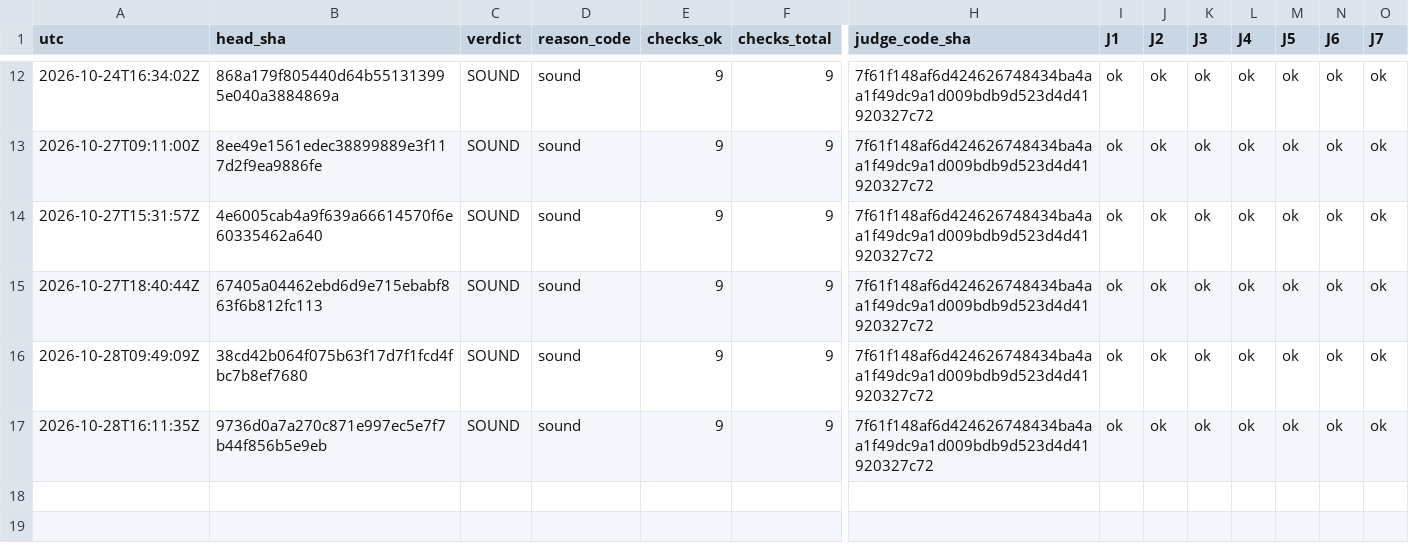
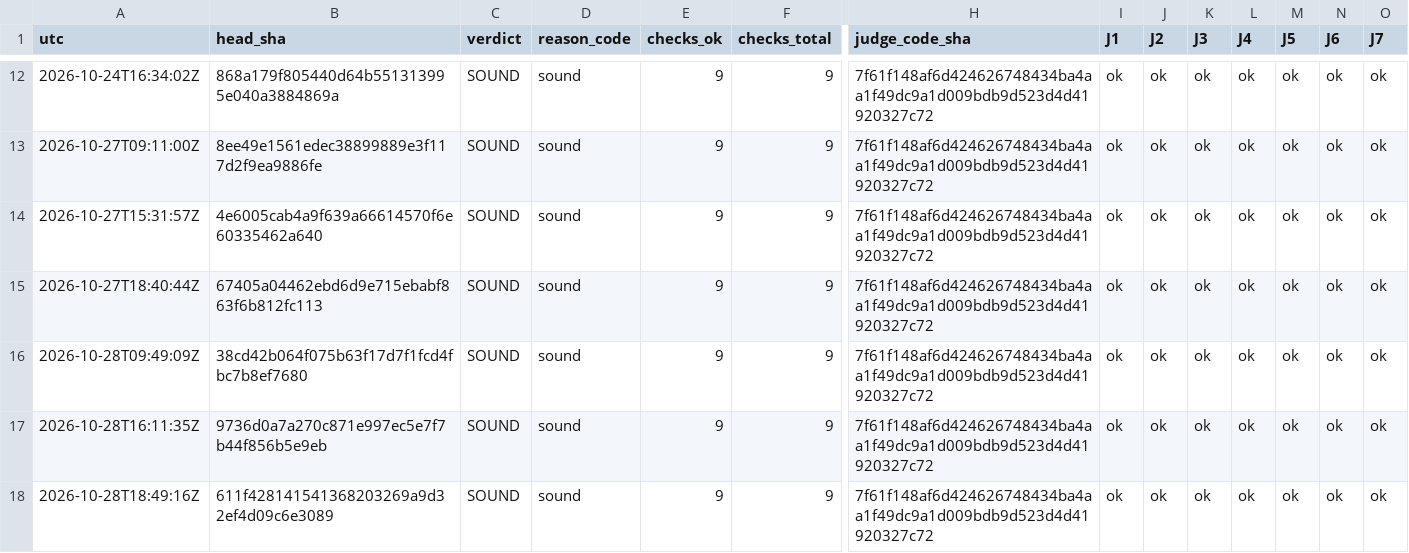
Before and after one commit to Mohamedalhaaj/gold-forward-watch, a CSV file: reports/judge/VERDICTS.csv, drawn as a sheet; only a part is shown, gaps mark what is left out; rows hold the shown columns only; the diff names each change by its address in the sheet, - before the commit and + after, or states it on an @@ line.

```diff
--- a/reports/judge/VERDICTS.csv
+++ b/reports/judge/VERDICTS.csv
+row 18: 2026-10-28T18:49:16Z | 611f428141541368203269a9d32ef4d09c6e3089 | SOUND | sound | 9 | 9 | 7f61f148af6d424626748434ba4aa1f49dc9a1d009bdb9d523d4d41920327c72 | ok | ok | ok | ok | ok | ok | ok
```
Also changed, not shown: 4 other files.
